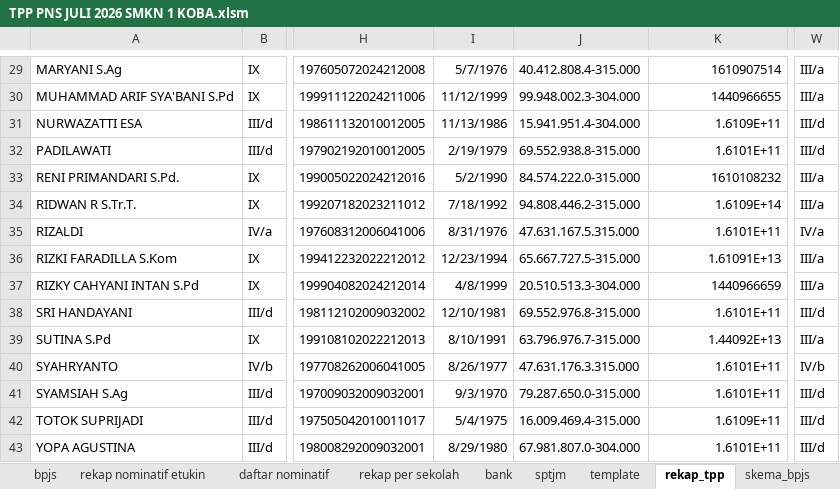
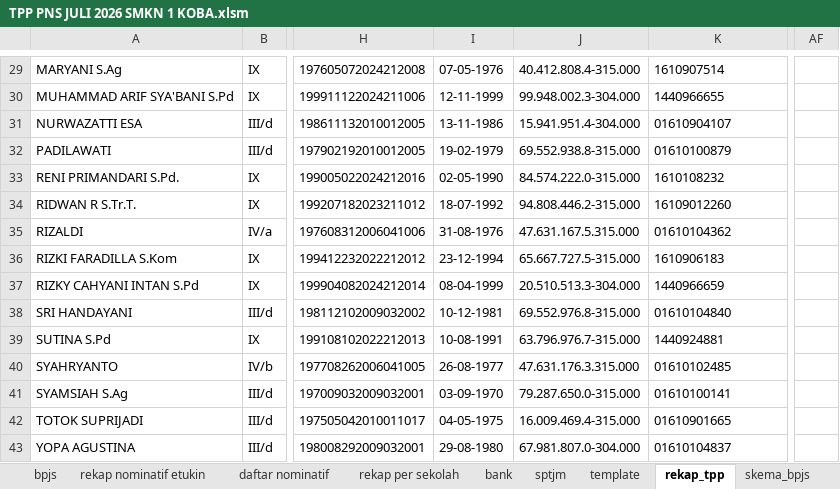
Before and after one commit to batupenyu/AppTPP, an Excel workbook: _usulan_tpp_smkn1_koba/PNS/TPP PNS JULI 2026 SMKN 1 KOBA.xlsm, sheet rekap_tpp, drawn as a sheet; only a part is shown, gaps mark what is left out; values as stored, in another font and other column widths than the file's, no borders; table styles not drawn; removed rows and columns are numbered as before the commit, all else as after; the diff covers the shown part only; the diff names each change by its address in the sheet, - before the commit and + after, or states it on an @@ line.

```diff
--- a/_usulan_tpp_smkn1_koba/PNS/TPP PNS JULI 2026 SMKN 1 KOBA.xlsm (sheet rekap_tpp)
+++ b/_usulan_tpp_smkn1_koba/PNS/TPP PNS JULI 2026 SMKN 1 KOBA.xlsm (sheet rekap_tpp)
-column W, rows 29-43: III/a | III/a | III/d | III/d | III/a | III/a | IV/a | III/a | III/a | III/d | III/a | IV/b | III/d | III/d | III/d
+column AF, empty
-I29: 5/7/1976
+I29: 07-05-1976
-K29:K30 alignment: right
+K29:K30 alignment: left
-I30: 11/12/1999
+I30: 12-11-1999
-I31: 11/13/1986
+I31: 13-11-1986
-K31: 1.6109E+11
+K31: 01610904107
-I32: 2/19/1979
+I32: 19-02-1979
-K32: 1.6101E+11
+K32: 01610100879
-I33: 5/2/1990
+I33: 02-05-1990
-K33 alignment: right
+K33 alignment: left
-I34: 7/18/1992
+I34: 18-07-1992
-K34: 1.6109E+14
+K34: 16109012260
-I35: 8/31/1976
+I35: 31-08-1976
-K35: 1.6101E+11
+K35: 01610104362
-I36: 12/23/1994
+I36: 23-12-1994
-K36: 1.61091E+13
+K36: 1610906183
-I37: 4/8/1999
+I37: 08-04-1999
-K37 alignment: right
+K37 alignment: left
-I38: 12/10/1981
+I38: 10-12-1981
-K38: 1.6101E+11
+K38: 01610104840
-I39: 8/10/1991
+I39: 10-08-1991
-K39: 1.44092E+13
+K39: 1440924881
-I40: 8/26/1977
+I40: 26-08-1977
-K40: 1.6101E+11
+K40: 01610102485
-I41: 9/3/1970
+I41: 03-09-1970
-K41: 1.6101E+11
+K41: 01610100141
-I42: 5/4/1975
+I42: 04-05-1975
-K42: 1.6109E+11
+K42: 01610901665
-I43: 8/29/1980
+I43: 29-08-1980
-K43: 1.6101E+11
+K43: 01610104837
```
Also changed, not shown: 58 edited cells and cell formats elsewhere in this sheet, sheet template, sheet bpjs, sheet bank, formulas that keep their value, _usulan_tpp_smkn1_koba/PPPK/TPP P3K JULI 2026 SMKN 1 KOBA.xlsm, gabung.xlsx, 5 other files.
